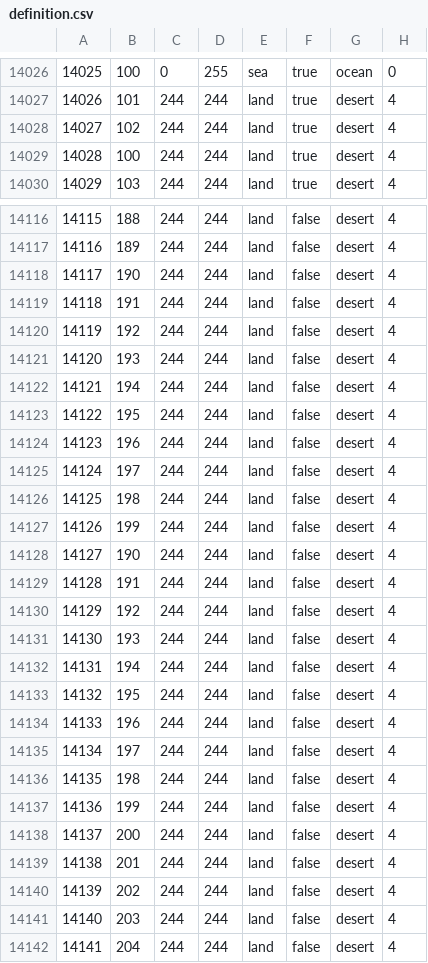
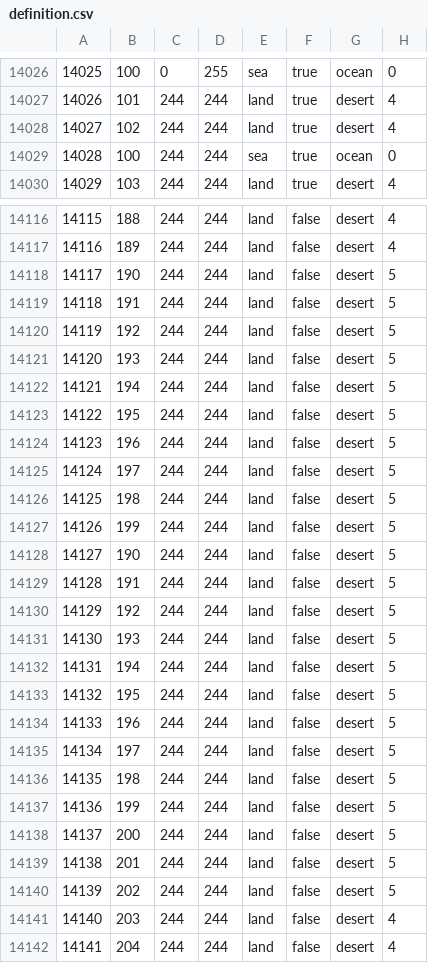
Before and after one commit to BSM-HOI4/HOI4-Bakasekaitizu-MOD, a CSV file: bakasekai/map/definition.csv, drawn as a sheet; only a part is shown, gaps mark what is left out; the diff covers the shown part only.

```diff
--- a/bakasekai/map/definition.csv
+++ b/bakasekai/map/definition.csv
@@ -14028,3 +14028,3 @@
 14027;102;244;244;land;true;desert;4
-14028;100;244;244;land;true;desert;4
+14028;100;244;244;sea;true;ocean;0
 14029;103;244;244;land;true;desert;4
@@ -14117,25 +14117,25 @@
 14116;189;244;244;land;false;desert;4
-14117;190;244;244;land;false;desert;4
-14118;191;244;244;land;false;desert;4
-14119;192;244;244;land;false;desert;4
-14120;193;244;244;land;false;desert;4
-14121;194;244;244;land;false;desert;4
-14122;195;244;244;land;false;desert;4
-14123;196;244;244;land;false;desert;4
-14124;197;244;244;land;false;desert;4
-14125;198;244;244;land;false;desert;4
-14126;199;244;244;land;false;desert;4
-14127;190;244;244;land;false;desert;4
-14128;191;244;244;land;false;desert;4
-14129;192;244;244;land;false;desert;4
-14130;193;244;244;land;false;desert;4
-14131;194;244;244;land;false;desert;4
-14132;195;244;244;land;false;desert;4
-14133;196;244;244;land;false;desert;4
-14134;197;244;244;land;false;desert;4
-14135;198;244;244;land;false;desert;4
-14136;199;244;244;land;false;desert;4
-14137;200;244;244;land;false;desert;4
-14138;201;244;244;land;false;desert;4
-14139;202;244;244;land;false;desert;4
+14117;190;244;244;land;false;desert;5
+14118;191;244;244;land;false;desert;5
+14119;192;244;244;land;false;desert;5
+14120;193;244;244;land;false;desert;5
+14121;194;244;244;land;false;desert;5
+14122;195;244;244;land;false;desert;5
+14123;196;244;244;land;false;desert;5
+14124;197;244;244;land;false;desert;5
+14125;198;244;244;land;false;desert;5
+14126;199;244;244;land;false;desert;5
+14127;190;244;244;land;false;desert;5
+14128;191;244;244;land;false;desert;5
+14129;192;244;244;land;false;desert;5
+14130;193;244;244;land;false;desert;5
+14131;194;244;244;land;false;desert;5
+14132;195;244;244;land;false;desert;5
+14133;196;244;244;land;false;desert;5
+14134;197;244;244;land;false;desert;5
+14135;198;244;244;land;false;desert;5
+14136;199;244;244;land;false;desert;5
+14137;200;244;244;land;false;desert;5
+14138;201;244;244;land;false;desert;5
+14139;202;244;244;land;false;desert;5
 14140;203;244;244;land;false;desert;4
```
Also changed, not shown: 2 edited cells elsewhere in this file, 1 other file.
